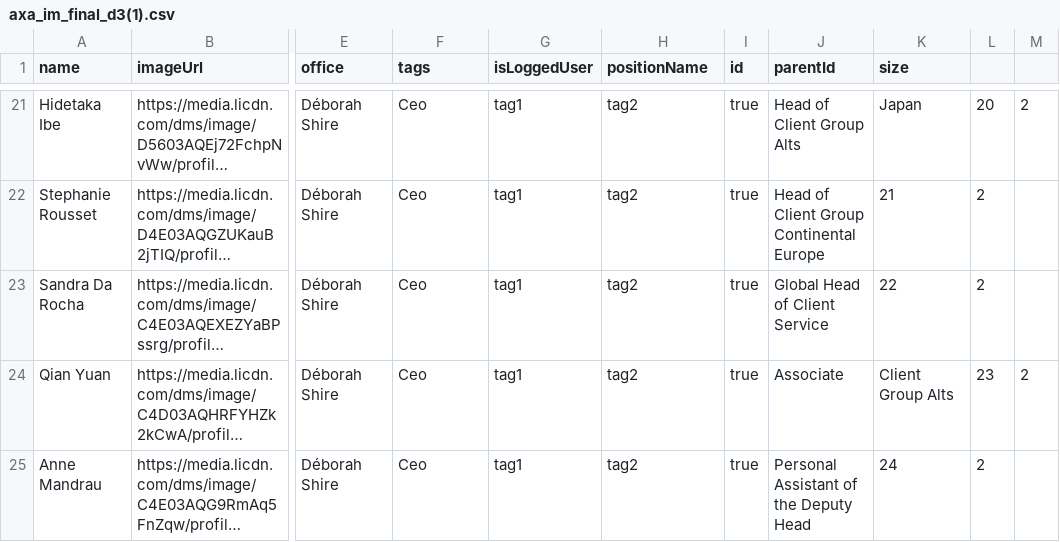
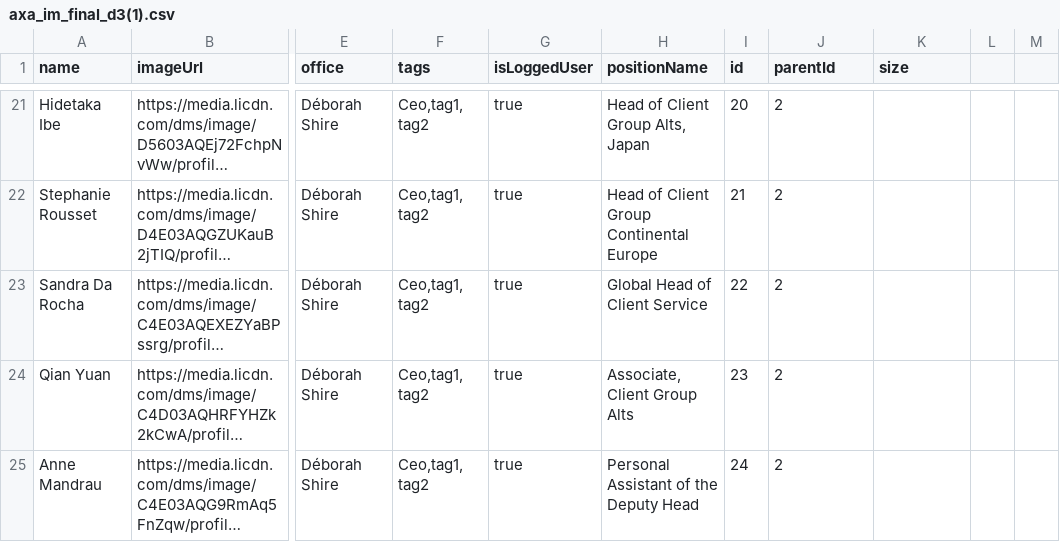
Before and after one commit to Nick3523/jscripts, a CSV file: axa_im_final_d3(1).csv, drawn as a sheet; only a part is shown, gaps mark what is left out; long unchanged cells end in …; the diff covers the shown part only; the diff names each change by its address in the sheet, - before the commit and + after, or states it on an @@ line.

```diff
--- a/axa_im_final_d3(1).csv
+++ b/axa_im_final_d3(1).csv
-F21:F25 (tags): Ceo
+F21:F25 (tags): Ceo,tag1, tag2
-G21:G25 (isLoggedUser): tag1
+G21:G25 (isLoggedUser): true
-H21 (positionName): tag2
+H21 (positionName): Head of Client Group Alts, Japan
-I21 (id): true
+I21 (id): 20
-J21 (parentId): Head of Client Group Alts
+J21 (parentId): 2
-K21 (size): Japan
+K21 (size): (empty)
-L21: 20
+L21: (empty)
-M21: 2
+M21: (empty)
-H22 (positionName): tag2
+H22 (positionName): Head of Client Group Continental Europe
-I22 (id): true
+I22 (id): 21
-J22 (parentId): Head of Client Group Continental Europe
+J22 (parentId): 2
-K22 (size): 21
+K22 (size): (empty)
-L22:L23: 2
+L22:L23: (empty)
-H23 (positionName): tag2
+H23 (positionName): Global Head of Client Service
-I23 (id): true
+I23 (id): 22
-J23 (parentId): Global Head of Client Service
+J23 (parentId): 2
-K23 (size): 22
+K23 (size): (empty)
-H24 (positionName): tag2
+H24 (positionName): Associate, Client Group Alts
-I24 (id): true
+I24 (id): 23
-J24 (parentId): Associate
+J24 (parentId): 2
-K24 (size): Client Group Alts
+K24 (size): (empty)
-L24: 23
+L24: (empty)
-M24: 2
+M24: (empty)
-H25 (positionName): tag2
+H25 (positionName): Personal Assistant of the Deputy Head
-I25 (id): true
+I25 (id): 24
-J25 (parentId): Personal Assistant of the Deputy Head
+J25 (parentId): 2
-K25 (size): 24
+K25 (size): (empty)
-L25: 2
+L25: (empty)
```
Also changed, not shown: 1 added row, 1 removed row and 133 edited cells elsewhere in this file.
